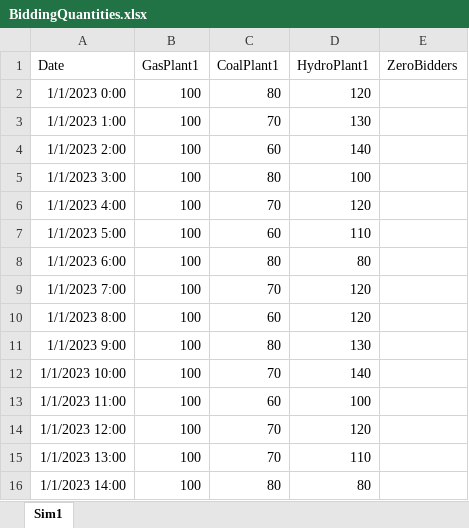
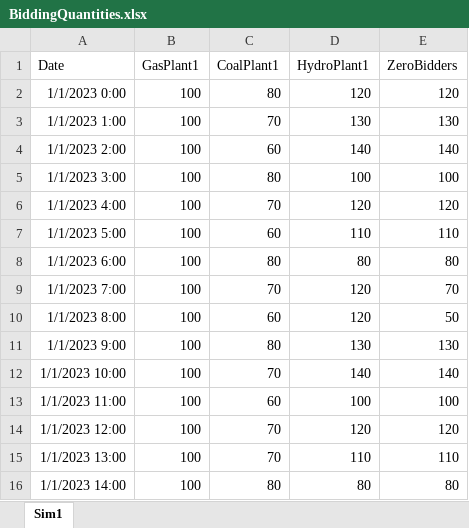
Before and after one commit to emirseners/IE492-Alternative-Bidding-Strategies-In-Turkish-Electricity-Market, an Excel workbook: BiddingQuantities.xlsx, sheet Sim1, drawn as a sheet; values as stored, in another font and other column widths than the file's, no borders; the diff names each change by its address in the sheet, - before the commit and + after, or states it on an @@ line.

```diff
--- a/BiddingQuantities.xlsx (sheet Sim1)
+++ b/BiddingQuantities.xlsx (sheet Sim1)
-E2 (ZeroBidders): (empty)
+E2 (ZeroBidders): 120
-E3 (ZeroBidders): (empty)
+E3 (ZeroBidders): 130
-E4 (ZeroBidders): (empty)
+E4 (ZeroBidders): 140
-E5 (ZeroBidders): (empty)
+E5 (ZeroBidders): 100
-E6 (ZeroBidders): (empty)
+E6 (ZeroBidders): 120
-E7 (ZeroBidders): (empty)
+E7 (ZeroBidders): 110
-E8 (ZeroBidders): (empty)
+E8 (ZeroBidders): 80
-E9 (ZeroBidders): (empty)
+E9 (ZeroBidders): 70
-E10 (ZeroBidders): (empty)
+E10 (ZeroBidders): 50
-E11 (ZeroBidders): (empty)
+E11 (ZeroBidders): 130
-E12 (ZeroBidders): (empty)
+E12 (ZeroBidders): 140
-E13 (ZeroBidders): (empty)
+E13 (ZeroBidders): 100
-E14 (ZeroBidders): (empty)
+E14 (ZeroBidders): 120
-E15 (ZeroBidders): (empty)
+E15 (ZeroBidders): 110
-E16 (ZeroBidders): (empty)
+E16 (ZeroBidders): 80
```
Also changed, not shown: ExogenousVariables.xlsx, MarketData.xlsx, 2 other files.
